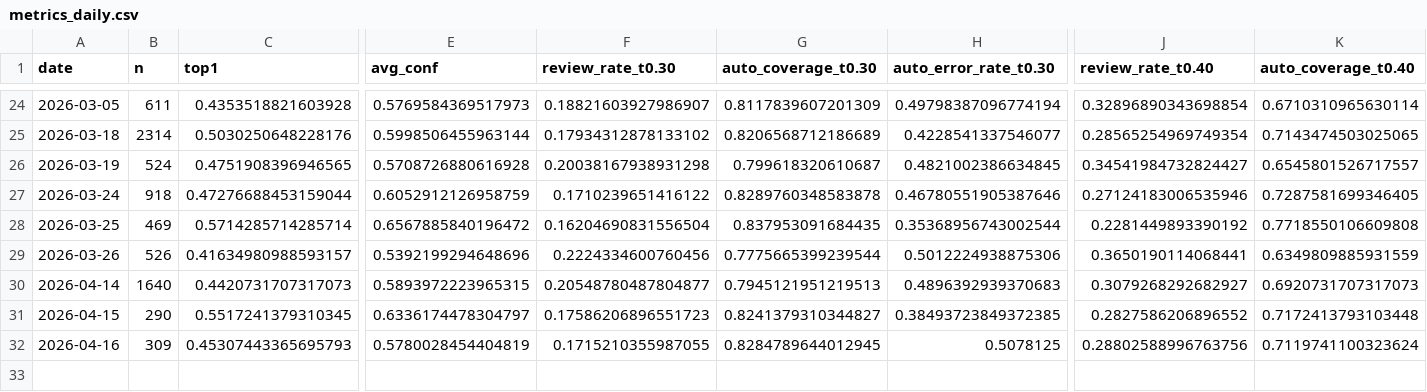
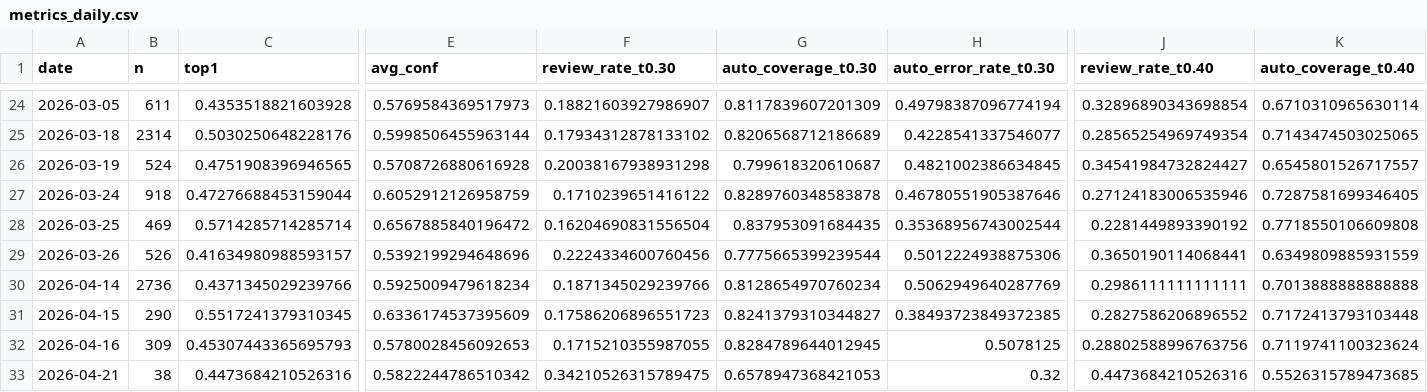
Before and after one commit to bubcass/ml-pq-headings, a CSV file: outputs/metrics_daily.csv, drawn as a sheet; only a part is shown, gaps mark what is left out; removed rows and columns are numbered as before the commit, all else as after; rows hold the shown columns only; the diff names each change by its address in the sheet, - before the commit and + after, or states it on an @@ line.

```diff
--- a/outputs/metrics_daily.csv
+++ b/outputs/metrics_daily.csv
-row 30: 2026-04-14 | 1640 | 0.4420731707317073 | 0.5893972223965315 | 0.20548780487804877 | 0.7945121951219513 | 0.4896392939370683 | 0.3079268292682927 | 0.6920731707317073
+row 30: 2026-04-14 | 2736 | 0.4371345029239766 | 0.5925009479618234 | 0.1871345029239766 | 0.8128654970760234 | 0.5062949640287769 | 0.2986111111111111 | 0.7013888888888888
-E31 (avg_conf): 0.6336174478304797
+E31 (avg_conf): 0.6336174537395609
-E32 (avg_conf): 0.5780028454404819
+E32 (avg_conf): 0.5780028456092653
+row 33: 2026-04-21 | 38 | 0.4473684210526316 | 0.5822244786510342 | 0.34210526315789475 | 0.6578947368421053 | 0.32 | 0.4473684210526316 | 0.5526315789473685
```
Also changed, not shown: outputs/metrics_daily_distilbert.csv.
